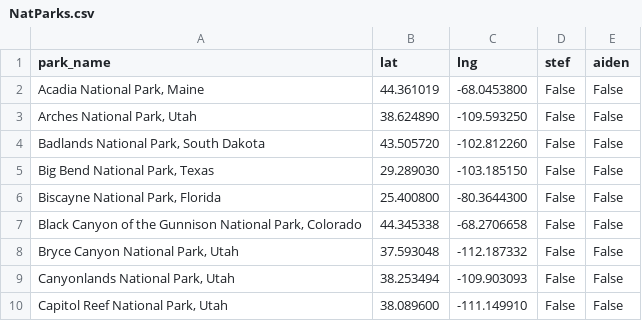
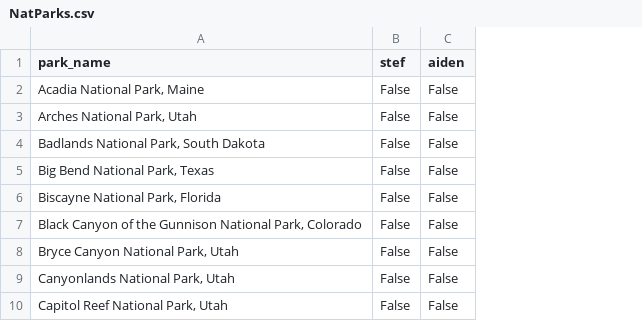
Before and after one commit to aidengseay/NationalParkTracker, a CSV file: Data/NatParks.csv, drawn as a sheet; only a part is shown; the diff names each change by its address in the sheet, - before the commit and + after, or states it on an @@ line.

```diff
--- a/Data/NatParks.csv
+++ b/Data/NatParks.csv
-column B (lat), rows 2-10: 44.361019 | 38.624890 | 43.505720 | 29.289030 | 25.400800 | 44.345338 | 37.593048 | 38.253494 | 38.089600
-column C (lng), rows 2-10: -68.0453800 | -109.593250 | -102.812260 | -103.185150 | -80.3644300 | -68.2706658 | -112.187332 | -109.903093 | -111.149910
```
Also changed, not shown: 3 other files.
